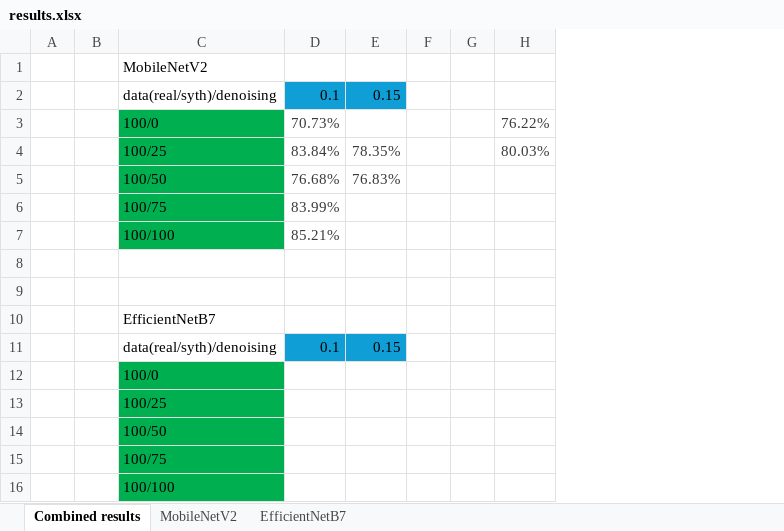
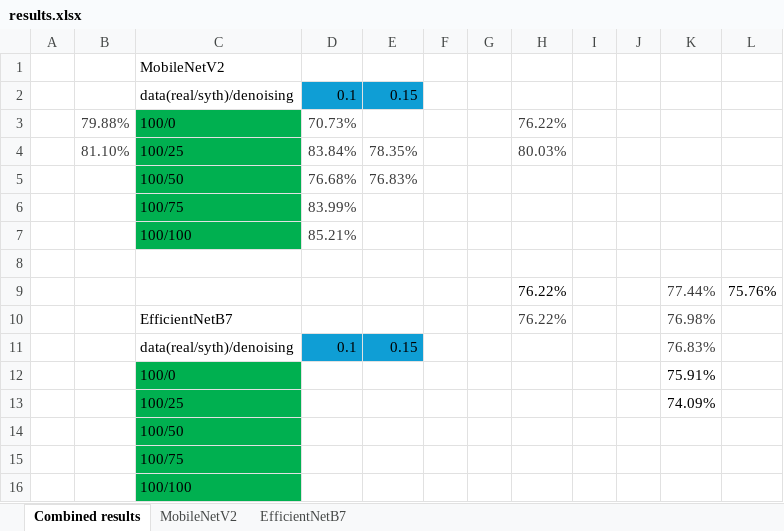
Before and after one commit to rkalvitis/Bakalaurs, an Excel workbook: results/results.xlsx, sheet Combined results, drawn as a sheet; values as stored, in another font and other column widths than the file's, no borders; removed rows and columns are numbered as before the commit, all else as after; the diff names each change by its address in the sheet, - before the commit and + after, or states it on an @@ line.

```diff
--- a/results/results.xlsx (sheet Combined results)
+++ b/results/results.xlsx (sheet Combined results)
-column B, empty
+column B, rows 3-4: 79.88% | 81.10%
+column I, empty
+column J, empty
+column K, rows 9-13: 77.44% | 76.98% | 76.83% | 75.91% | 74.09%
+column L, row 9: 75.76%
-row 9: (empty)
+row 9:  |  |  |  |  |  |  | 76.22% |  |  | 77.44% | 75.76%
-H10: (empty)
+H10: 76.22%
```
Also changed, not shown: 26 other files.
